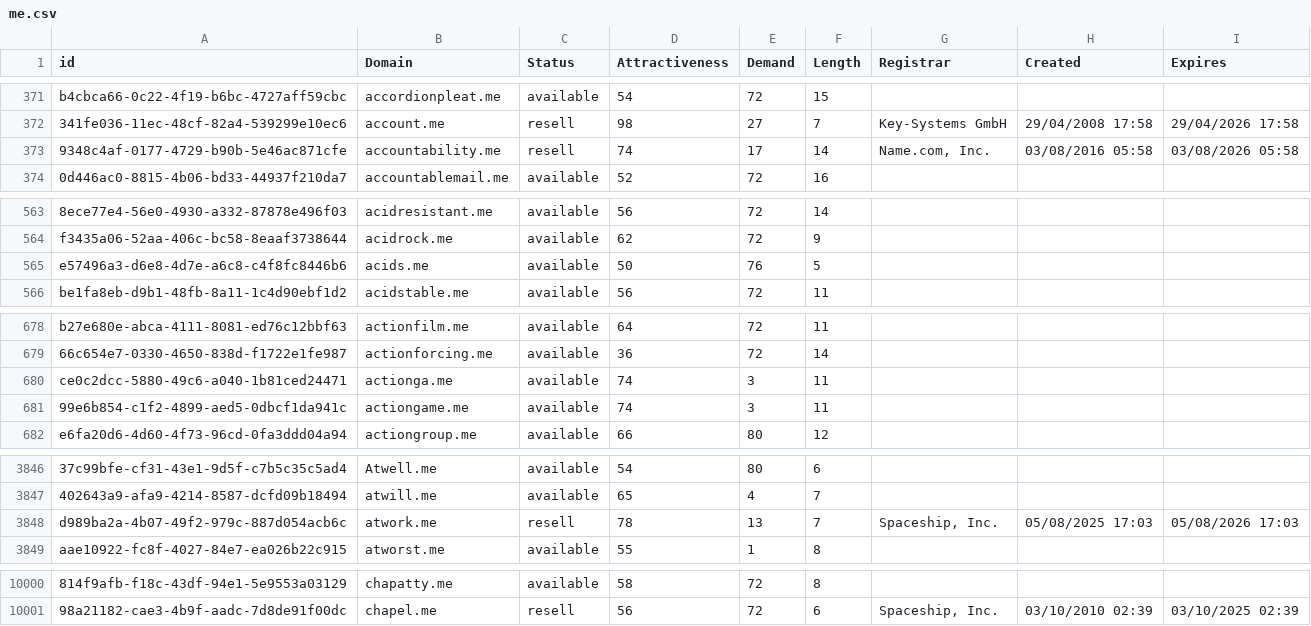
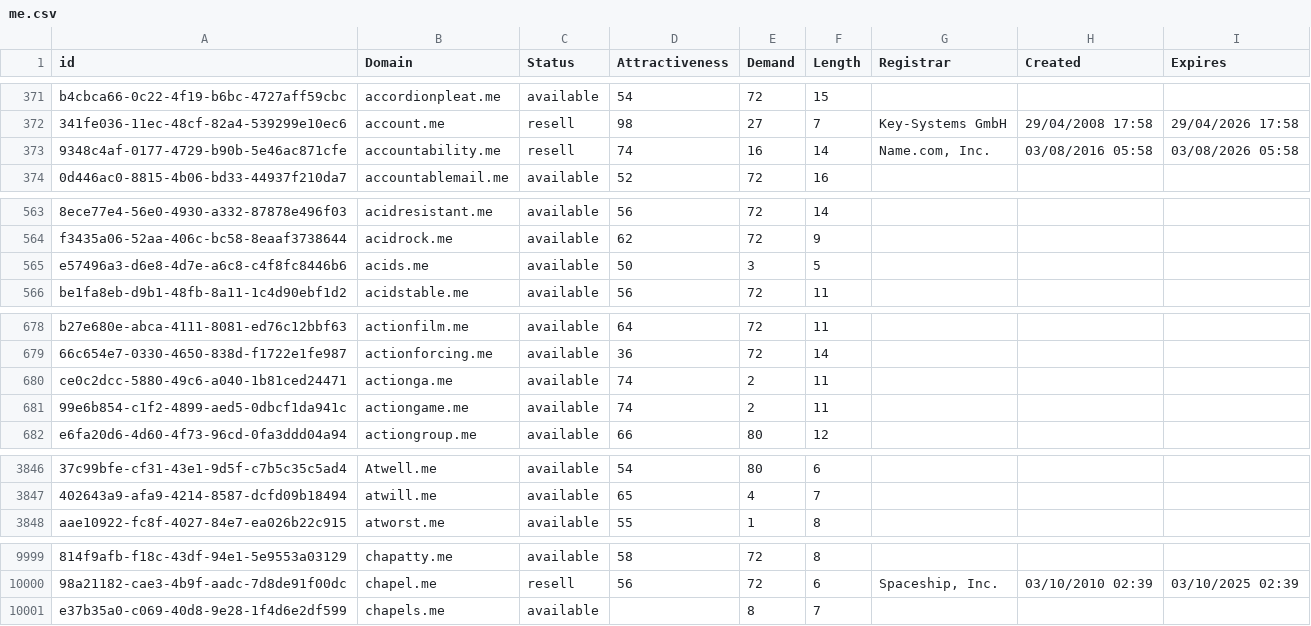
Before and after one commit to UniqueDomains/me-oneword-domains, a CSV file: me.csv, drawn as a sheet; only a part is shown, gaps mark what is left out; removed rows and columns are numbered as before the commit, all else as after; the diff covers the shown part only; the diff names each change by its address in the sheet, - before the commit and + after, or states it on an @@ line.

Commit message:
Domains update

```diff
--- a/me.csv
+++ b/me.csv
-E373 (Demand): 17
+E373 (Demand): 16
-E565 (Demand): 76
+E565 (Demand): 3
-E680:E681 (Demand): 3
+E680:E681 (Demand): 2
-row 3848: d989ba2a-4b07-49f2-979c-887d054acb6c | atwork.me | resell | 78 | 13 | 7 | Spaceship, Inc. | 05/08/2025 17:03 | 05/08/2026 17:03
+row 10001: e37b35a0-c069-40d8-9e28-1f4d6e2df599 | chapels.me | available |  | 8 | 7
```
Also changed, not shown: 14 edited cells elsewhere in this file, 2 other files.
